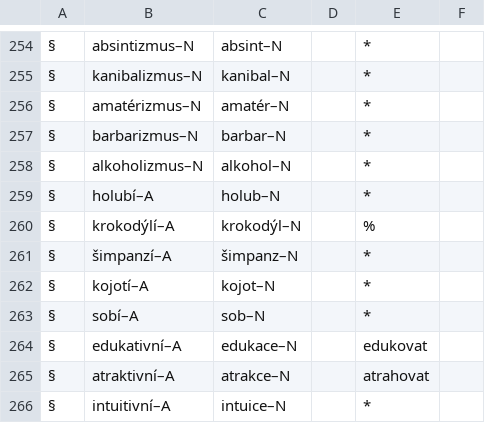
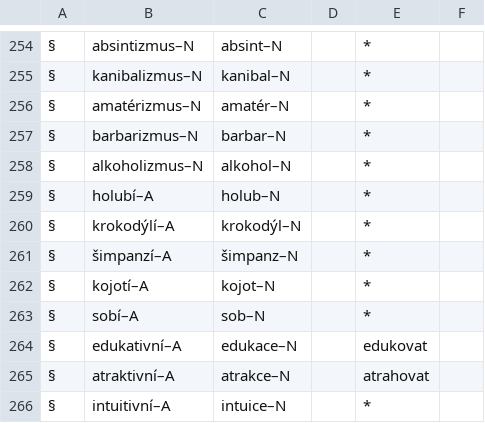
Before and after one commit to vidraj/derinet, a TSV file: data/annotations/cs/2018_04_wiktionary/hand-annotated/der1001-2000.tsv, drawn as a sheet; only a part is shown, gaps mark what is left out.

```diff
--- a/data/annotations/cs/2018_04_wiktionary/hand-annotated/der1001-2000.tsv
+++ b/data/annotations/cs/2018_04_wiktionary/hand-annotated/der1001-2000.tsv
@@ -259,3 +259,3 @@
 §	holubí–A	holub–N		*				
-§	krokodýlí–A	krokodýl–N		%				
+§	krokodýlí–A	krokodýl–N		*				
 §	šimpanzí–A	šimpanz–N		*				
```
Also changed, not shown: data/annotations/cs/2018_04_wiktionary/hand-annotated/der0001-1000.tsv, data/annotations/cs/2018_04_wiktionary/hand-annotated/der4001-5000.tsv.
